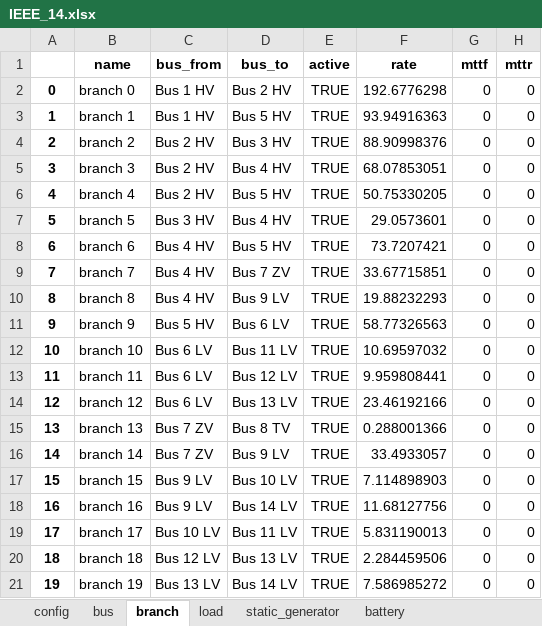
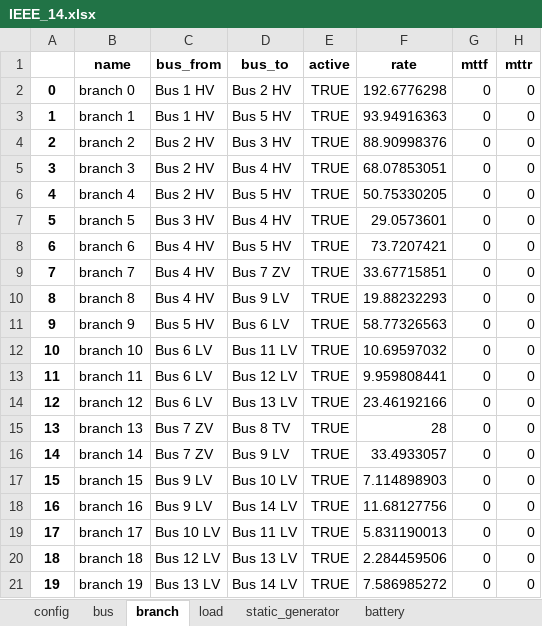
Before and after one commit to schuttpj86/vera1, an Excel workbook: Grids_and_profiles/grids/IEEE_14.xlsx, sheet branch, drawn as a sheet; only a part is shown; values as stored, in another font and other column widths than the file's, no borders; the diff names each change by its address in the sheet, - before the commit and + after, or states it on an @@ line.

```diff
--- a/Grids_and_profiles/grids/IEEE_14.xlsx (sheet branch)
+++ b/Grids_and_profiles/grids/IEEE_14.xlsx (sheet branch)
-F15 (rate): 0.288001366
+F15 (rate): 28
```
Also changed, not shown: sheet bus, 9 other files.
